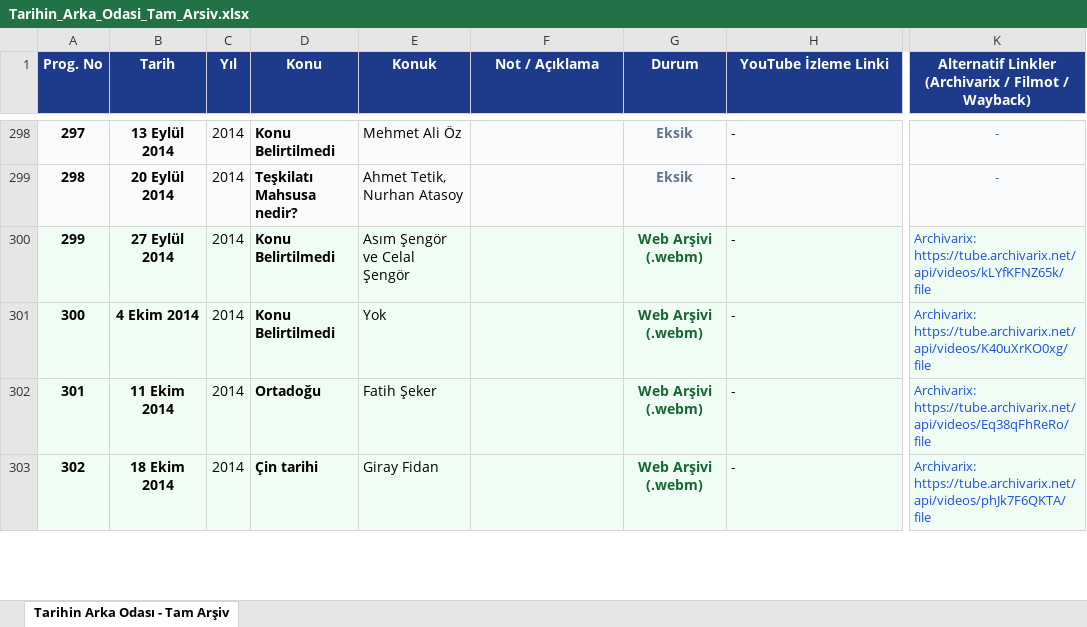
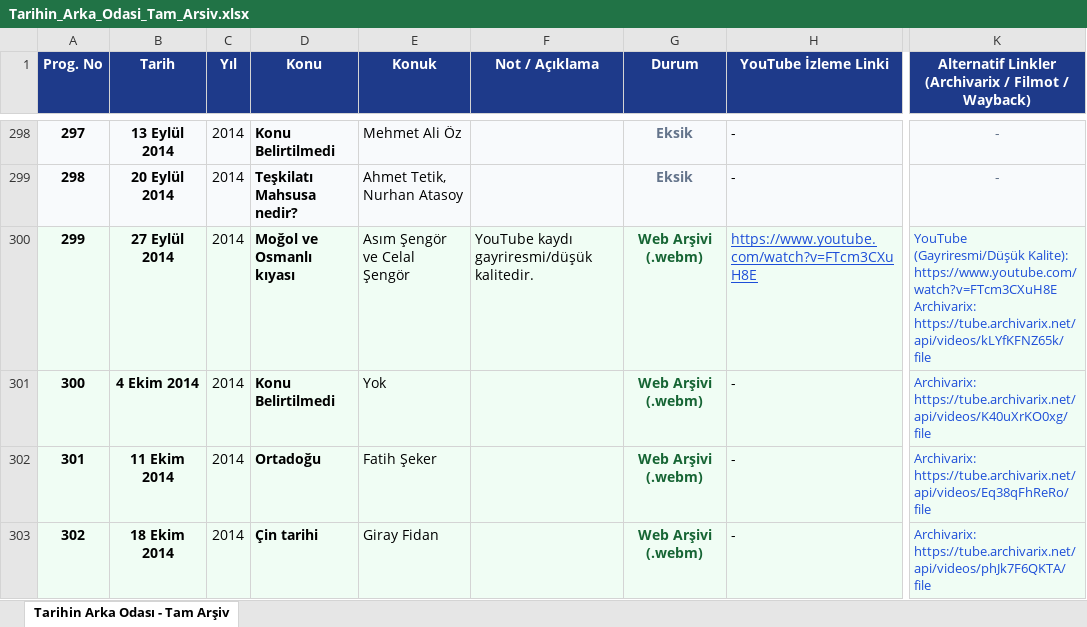
Before and after one commit to haluked/tarihin-arsivi, an Excel workbook: Tarihin_Arka_Odasi_Tam_Arsiv.xlsx, sheet Tarihin Arka Odası - Tam Arşiv, drawn as a sheet; only a part is shown, gaps mark what is left out; values as stored, in another font and other column widths than the file's, no borders; ↵ is a line break in a cell; the diff names each change by its address in the sheet, - before the commit and + after, or states it on an @@ line.

Commit message:
feat: 299. bolume (27 Eylul 2014) alternatif YouTube linki ve konu basligi eklendi

```diff
--- a/Tarihin_Arka_Odasi_Tam_Arsiv.xlsx (sheet Tarihin Arka Odası - Tam Arşiv)
+++ b/Tarihin_Arka_Odasi_Tam_Arsiv.xlsx (sheet Tarihin Arka Odası - Tam Arşiv)
-D300 (Konu): Konu Belirtilmedi
+D300 (Konu): Moğol ve Osmanlı kıyası
-F300 (Not / Açıklama): (empty)
+F300 (Not / Açıklama): YouTube kaydı gayriresmi/düşük kalitedir.
-H300 (YouTube İzleme Linki): -
+H300 (YouTube İzleme Linki): https://www.youtube.com/watch?v=FTcm3CXuH8E
@@ H300 underline: off → on, text colour: black → #1D4ED8 @@
-K300: Archivarix: https://tube.archivarix.net/api/videos/kLYfKFNZ65k/file
+K300: YouTube (Gayriresmi/Düşük Kalite): https://www.youtube.com/watch?v=FTcm3CXuH8E ↵ Archivarix: https://tube.archivarix.net/api/videos/kLYfKFNZ65k/file
```
Also changed, not shown: 2 other files.
